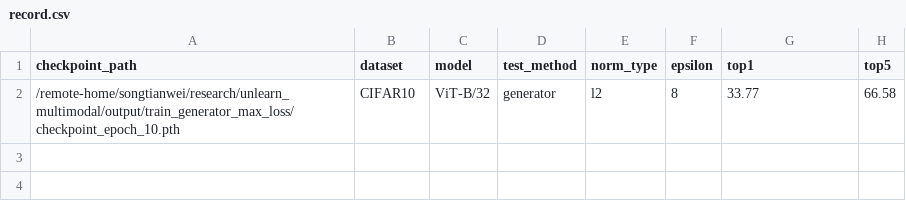
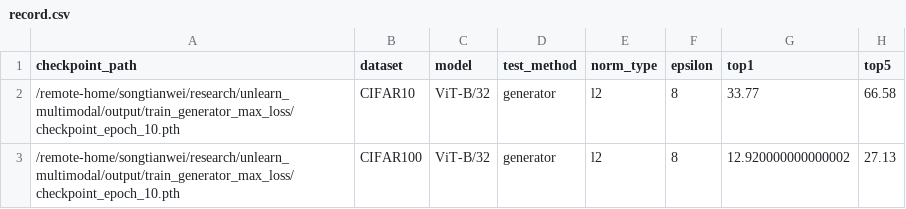
Before and after one commit to haole1683/unlearn_multimodal, a CSV file: record/record.csv, drawn as a sheet; the diff names each change by its address in the sheet, - before the commit and + after, or states it on an @@ line.

Commit message:
update_batch_test

```diff
--- a/record/record.csv
+++ b/record/record.csv
+row 3: /remote-home/songtianwei/research/unlearn_multimodal/output/train_generator_max_loss/checkpoint_epoch_10.pth | CIFAR100 | ViT-B/32 | generator | l2 | 8 | 12.920000000000002 | 27.13
```
Also changed, not shown: 4 other files.
